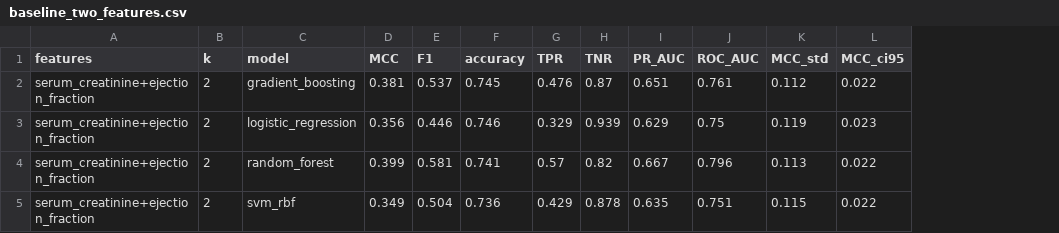
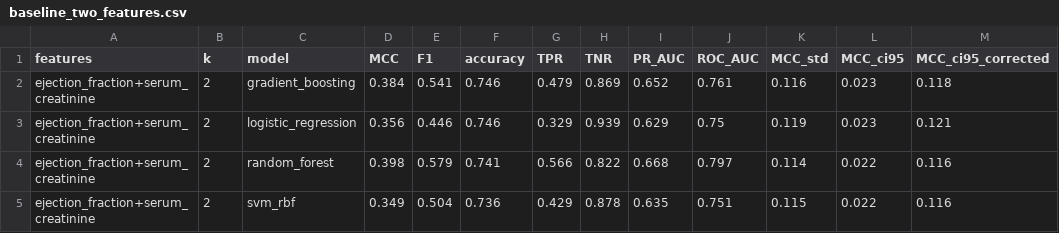
Before and after one commit to qareenahqureshi-commits/qff-qml-heart-failure-qaoa, a CSV file: results/baseline_two_features.csv, drawn as a sheet; the diff names each change by its address in the sheet, - before the commit and + after, or states it on an @@ line.

```diff
--- a/results/baseline_two_features.csv
+++ b/results/baseline_two_features.csv
+column M (MCC_ci95_corrected), rows 2-5: 0.118 | 0.121 | 0.116 | 0.116
-A2:A5 (features): serum_creatinine+ejection_fraction
+A2:A5 (features): ejection_fraction+serum_creatinine
-D2 (MCC): 0.381
+D2 (MCC): 0.384
-E2 (F1): 0.537
+E2 (F1): 0.541
-F2 (accuracy): 0.745
+F2 (accuracy): 0.746
-G2 (TPR): 0.476
+G2 (TPR): 0.479
-H2 (TNR): 0.87
+H2 (TNR): 0.869
-I2 (PR_AUC): 0.651
+I2 (PR_AUC): 0.652
-K2 (MCC_std): 0.112
+K2 (MCC_std): 0.116
-L2 (MCC_ci95): 0.022
+L2 (MCC_ci95): 0.023
-D4 (MCC): 0.399
+D4 (MCC): 0.398
-E4 (F1): 0.581
+E4 (F1): 0.579
-G4 (TPR): 0.57
+G4 (TPR): 0.566
-H4 (TNR): 0.82
+H4 (TNR): 0.822
-I4 (PR_AUC): 0.667
+I4 (PR_AUC): 0.668
-J4 (ROC_AUC): 0.796
+J4 (ROC_AUC): 0.797
-K4 (MCC_std): 0.113
+K4 (MCC_std): 0.114
```
Also changed, not shown: results/baseline_all_features.csv, results/downstream_summary.csv, 38 other files.
